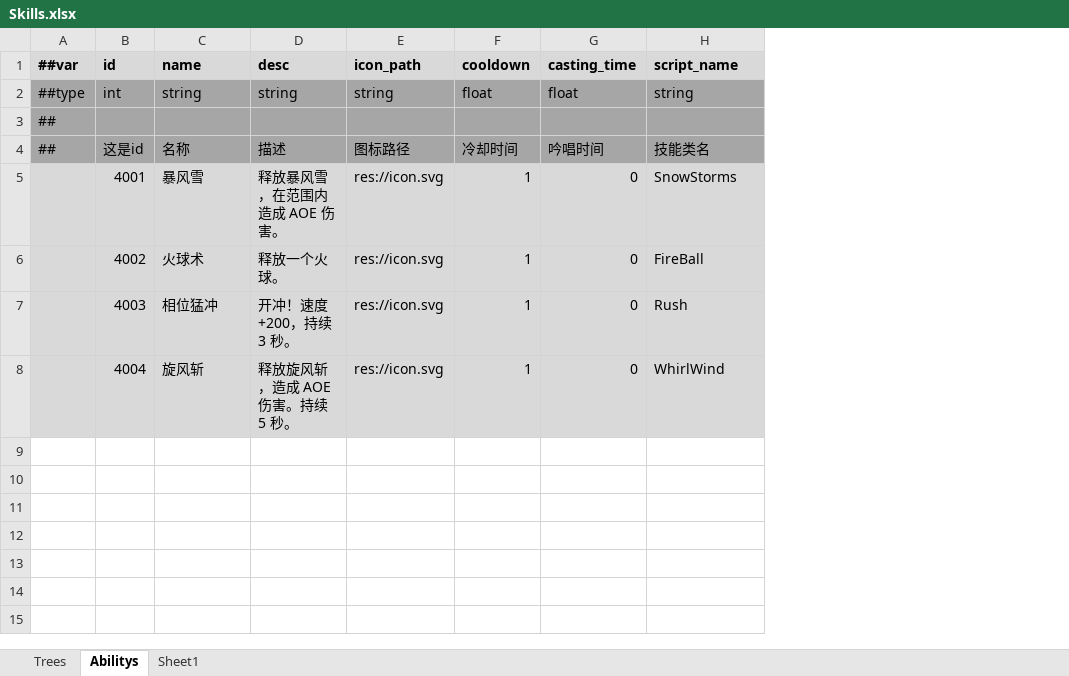
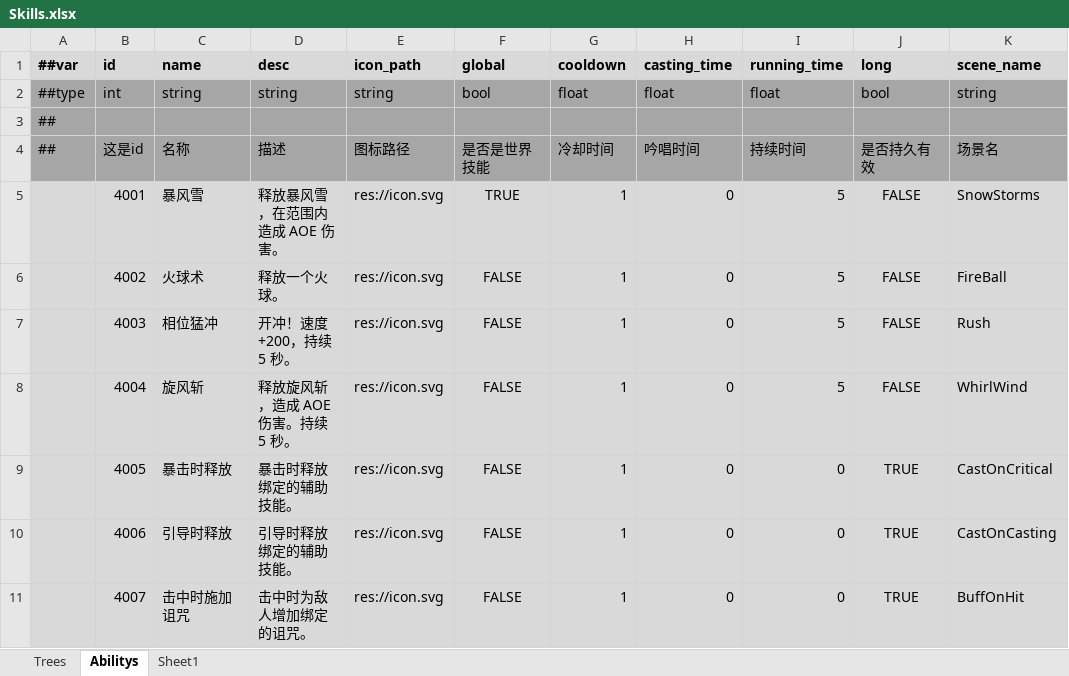
Before and after one commit to Abab-bk/AwesomeRPG, an Excel workbook: DataBase/Datas/Skills.xlsx, sheet Abilitys, drawn as a sheet; values as stored, in another font and other column widths than the file's, no borders; addresses are those after the commit; the diff names each change by its address in the sheet, - before the commit and + after, or states it on an @@ line.

```diff
--- a/DataBase/Datas/Skills.xlsx (sheet Abilitys)
+++ b/DataBase/Datas/Skills.xlsx (sheet Abilitys)
+column F (global), rows 2-8: bool |  | 是否是世界技能 | TRUE | FALSE | FALSE | FALSE
+column I (running_time), rows 2-8: float |  | 持续时间 | 5 | 5 | 5 | 5
+column J (long), rows 2-8: bool |  | 是否持久有效 | FALSE | FALSE | FALSE | FALSE
-K1: script_name
+K1: scene_name
-K4 (scene_name): 技能类名
+K4 (scene_name): 场景名
-D7 (desc): 开冲！速度 +200，持续 3 秒。
+D7 (desc): 开冲！速度 +200，持续 5 秒。
+row 9:  | 4005 | 暴击时释放 | 暴击时释放绑定的辅助技能。 | res://icon.svg | FALSE | 1 | 0 | 0 | TRUE | CastOnCritical
+row 10:  | 4006 | 引导时释放 | 引导时释放绑定的辅助技能。 | res://icon.svg | FALSE | 1 | 0 | 0 | TRUE | CastOnCasting
+row 11:  | 4007 | 击中时施加诅咒 | 击中时为敌人增加绑定的诅咒。 | res://icon.svg | FALSE | 1 | 0 | 0 | TRUE | BuffOnHit
```
Also changed, not shown: 18 other files.
